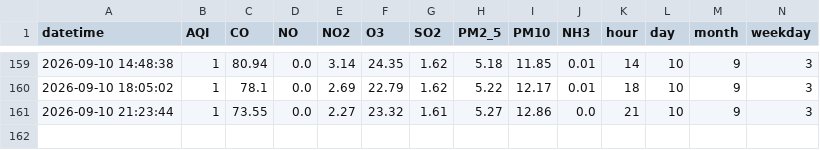
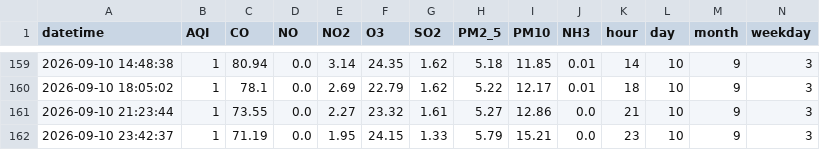
Before and after one commit to Chanchal-dataengineer/pearls-aqi-forcast-predictor, a CSV file: data/processed/AQI_feature_engineered.csv, drawn as a sheet; only a part is shown, gaps mark what is left out; rows hold the shown columns only; the diff names each change by its address in the sheet, - before the commit and + after, or states it on an @@ line.

```diff
--- a/data/processed/AQI_feature_engineered.csv
+++ b/data/processed/AQI_feature_engineered.csv
+row 162: 2026-09-10 23:42:37 | 1 | 71.19 | 0.0 | 1.95 | 24.15 | 1.33 | 5.79 | 15.21 | 0.0 | 23 | 10 | 9 | 3
```
